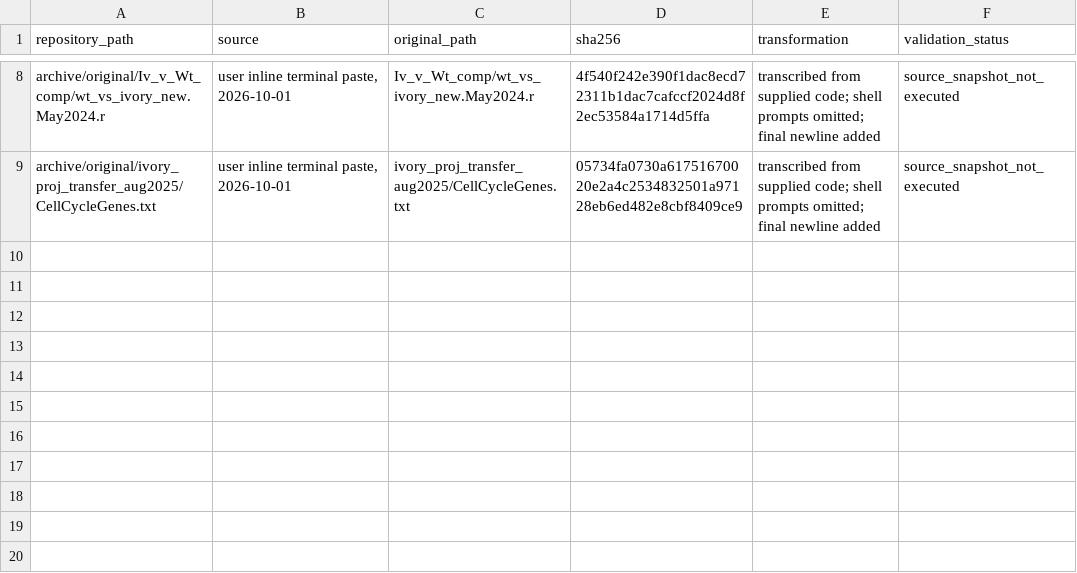
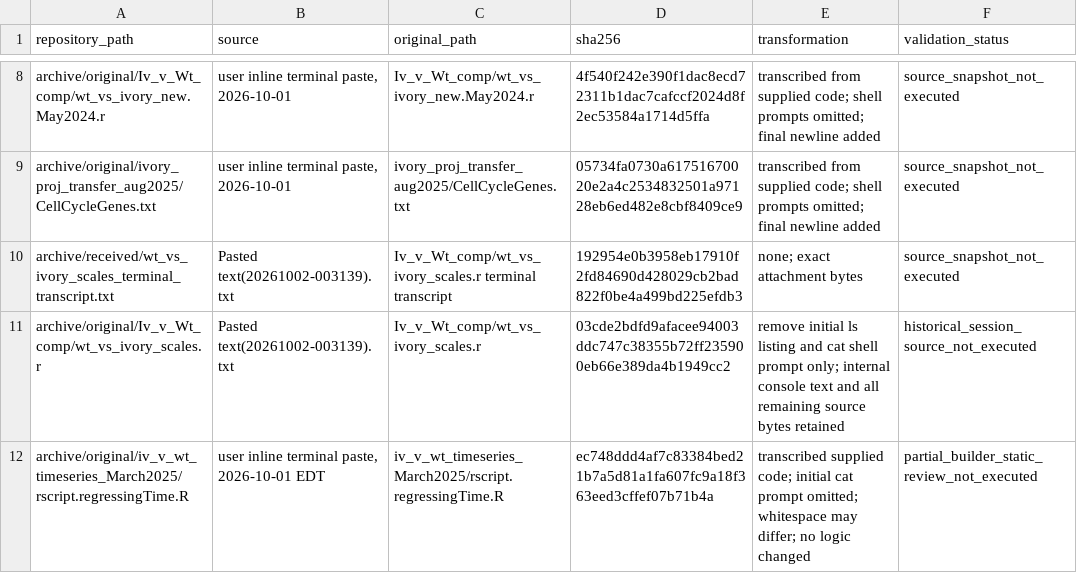
Before and after one commit to DNAcrobatics/ivory-miR193_Heliconius_snRNAseq, a TSV file: metadata/received_source_manifest.tsv, drawn as a sheet; only a part is shown, gaps mark what is left out; the diff names each change by its address in the sheet, - before the commit and + after, or states it on an @@ line.

```diff
--- a/metadata/received_source_manifest.tsv
+++ b/metadata/received_source_manifest.tsv
+row 10: archive/received/wt_vs_ivory_scales_terminal_transcript.txt | Pasted text(20261002-003139).txt | Iv_v_Wt_comp/wt_vs_ivory_scales.r terminal transcript | 192954e0b3958eb17910f2fd84690d428029cb2bad822f0be4a499bd225efdb3 | none; exact attachment bytes | source_snapshot_not_executed
+row 11: archive/original/Iv_v_Wt_comp/wt_vs_ivory_scales.r | Pasted text(20261002-003139).txt | Iv_v_Wt_comp/wt_vs_ivory_scales.r | 03cde2bdfd9afacee94003ddc747c38355b72ff235900eb66e389da4b1949cc2 | remove initial ls listing and cat shell prompt only; internal console text and all remaining source bytes retained | historical_session_source_not_executed
+row 12: archive/original/iv_v_wt_timeseries_March2025/rscript.regressingTime.R | user inline terminal paste, 2026-10-01 EDT | iv_v_wt_timeseries_March2025/rscript.regressingTime.R | ec748ddd4af7c83384bed21b7a5d81a1fa607fc9a18f363eed3cffef07b71b4a | transcribed supplied code; initial cat prompt omitted; whitespace may differ; no logic changed | partial_builder_static_review_not_executed
```
Also changed, not shown: metadata/code_manifest.tsv, metadata/literal_file_references.tsv, 10 other files.
